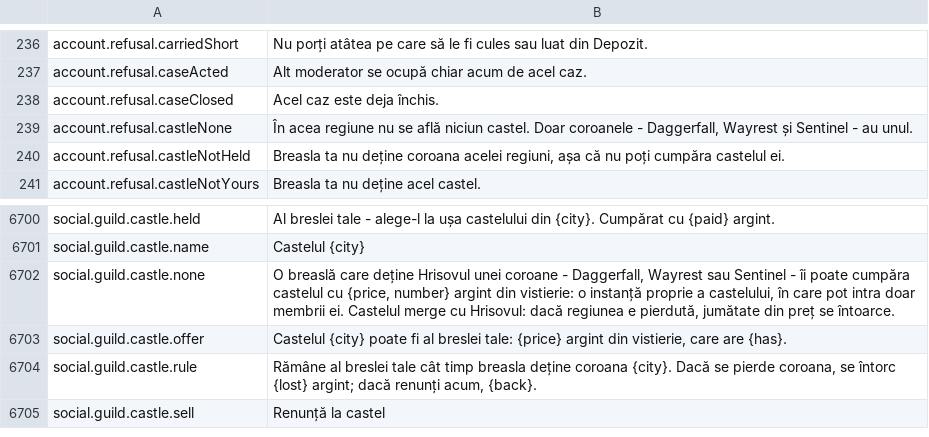
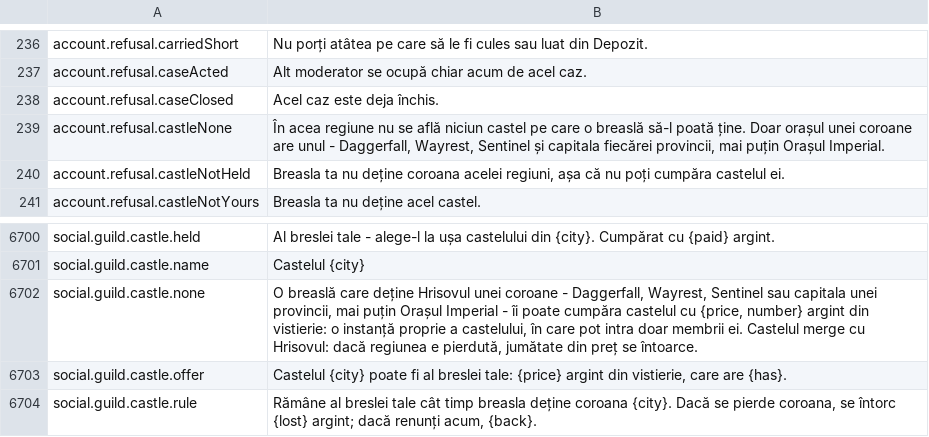
Before and after one commit to Lattymoy/daggerfall-js-source, a CSV file: locales/ro/Port_Strings.csv, drawn as a sheet; only a part is shown, gaps mark what is left out; the shorter side is filled out with more unchanged rows.

```diff
--- a/locales/ro/Port_Strings.csv
+++ b/locales/ro/Port_Strings.csv
@@ -238,3 +238,3 @@ account.refusal.caseActed,"Alt moderator se ocupă chiar acum de acel caz."
 account.refusal.caseClosed,"Acel caz este deja închis."
-account.refusal.castleNone,"În acea regiune nu se află niciun castel. Doar coroanele - Daggerfall, Wayrest și Sentinel - au unul."
+account.refusal.castleNone,"În acea regiune nu se află niciun castel pe care o breaslă să-l poată ține. Doar orașul unei coroane are unul - Daggerfall, Wayrest, Sentinel și capitala fiecărei provincii, mai puțin Orașul Imperial."
 account.refusal.castleNotHeld,"Breasla ta nu deține coroana acelei regiuni, așa că nu poți cumpăra castelul ei."
@@ -6703,3 +6703,3 @@ social.guild.castle.held,"Al breslei tale - alege-l la ușa castelului din {city
 social.guild.castle.name,"Castelul {city}"
-social.guild.castle.none,"O breaslă care deține Hrisovul unei coroane - Daggerfall, Wayrest sau Sentinel - îi poate cumpăra castelul cu {price, number} argint din vistierie: o instanță proprie a castelului, în care pot intra doar membrii ei. Castelul merge cu Hrisovul: dacă regiunea e pierdută, jumătate din preț se întoarce."
+social.guild.castle.none,"O breaslă care deține Hrisovul unei coroane - Daggerfall, Wayrest, Sentinel sau capitala unei provincii, mai puțin Orașul Imperial - îi poate cumpăra castelul cu {price, number} argint din vistierie: o instanță proprie a castelului, în care pot intra doar membrii ei. Castelul merge cu Hrisovul: dacă regiunea e pierdută, jumătate din preț se întoarce."
 social.guild.castle.offer,"Castelul {city} poate fi al breslei tale: {price} argint din vistierie, care are {has}."
```
Also changed, not shown: locales/bg/Port_Strings.csv, locales/cs/Port_Strings.csv, 40 other files.
